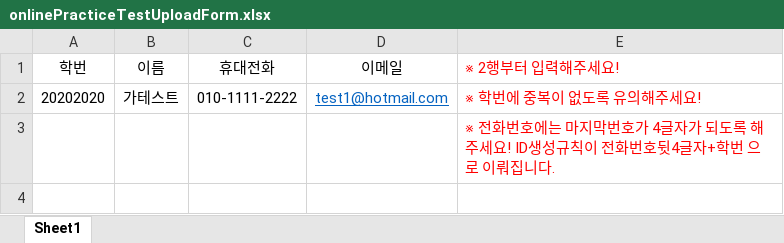
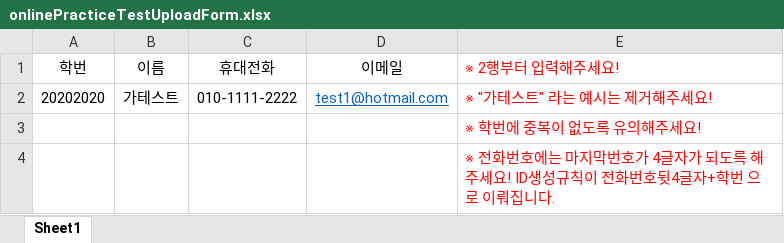
Before and after one commit to Inpsyt/sample_files_repo, an Excel workbook: onlinePracticeTestUploadForm.xlsx, sheet Sheet1, drawn as a sheet; values as stored, in another font and other column widths than the file's, no borders; the diff names each change by its address in the sheet, - before the commit and + after, or states it on an @@ line.

Commit message:
Update onlinePracticeTestUploadForm.xlsx

```diff
--- a/onlinePracticeTestUploadForm.xlsx (sheet Sheet1)
+++ b/onlinePracticeTestUploadForm.xlsx (sheet Sheet1)
-E2 (※ 2행부터 입력해주세요!): ※ 학번에 중복이 없도록 유의해주세요!
+E2 (※ 2행부터 입력해주세요!): ※ "가테스트" 라는 예시는 제거해주세요!
+row 3:  |  |  |  | ※ 학번에 중복이 없도록 유의해주세요!
```
